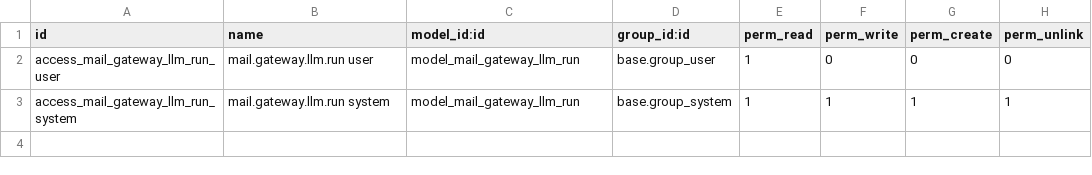
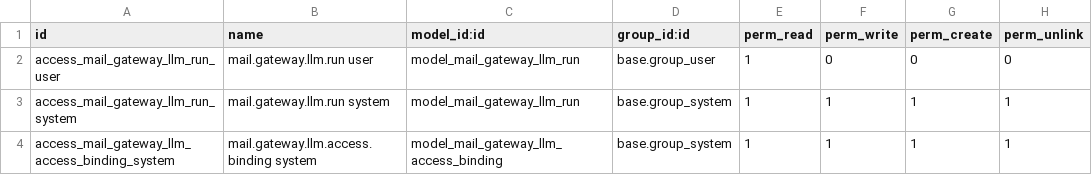
Before and after one commit to lcsztl/discuss-hub, a CSV file: mail_gateway_llm/security/ir.model.access.csv, drawn as a sheet.

Commit message:
feat: Implement Mail Gateway LLM Identity and Scope Resolvers
- Added MailGatewayLLMIdentityResolver to resolve identities based on context and metadata.
- Introduced MailGatewayLLMScopeResolver to compute scopes based on resolved identities.
- Created JavaScript actions for managing LLM state in discuss channels.
- Developed comprehensive test cases for identity and scope resolvers, ensuring correct resolution and binding logic.
- Added views for managing access bindings in the Odoo interface.
- Implemented common test utilities for setting up test data and scenarios.

```diff
--- a/mail_gateway_llm/security/ir.model.access.csv
+++ b/mail_gateway_llm/security/ir.model.access.csv
@@ -3 +3,2 @@ access_mail_gateway_llm_run_user,mail.gateway.llm.run user,model_mail_gateway_ll
 access_mail_gateway_llm_run_system,mail.gateway.llm.run system,model_mail_gateway_llm_run,base.group_system,1,1,1,1
+access_mail_gateway_llm_access_binding_system,mail.gateway.llm.access.binding system,model_mail_gateway_llm_access_binding,base.group_system,1,1,1,1
```
Also changed, not shown: 26 other files.
